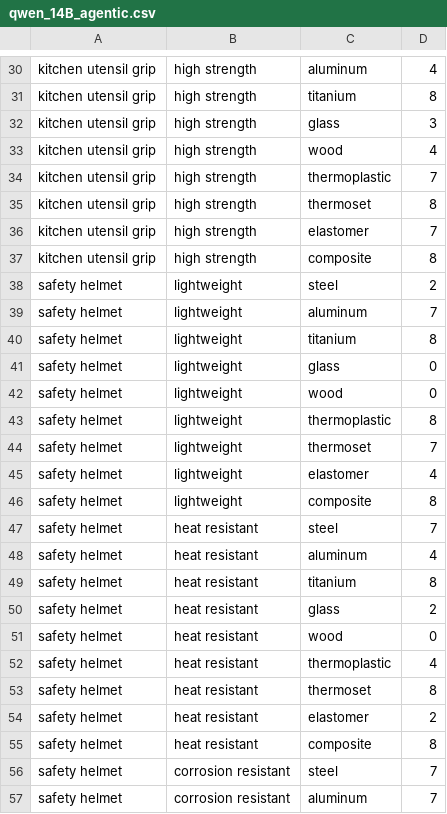
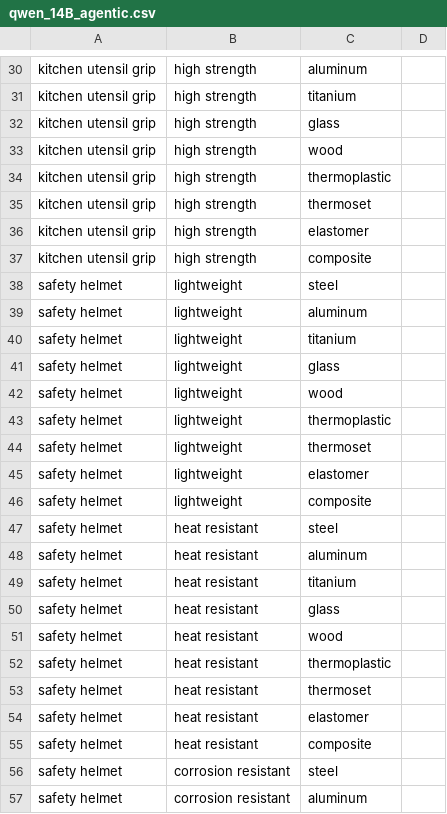
Before and after one commit to cmudrc/Agents-for-Material-Selection, a CSV file: Data/qwen_14B_agentic.csv, drawn as a sheet; only a part is shown, gaps mark what is left out; the diff covers the shown part only; the diff names each change by its address in the sheet, - before the commit and + after, or states it on an @@ line.

```diff
--- a/Data/qwen_14B_agentic.csv
+++ b/Data/qwen_14B_agentic.csv
-D30: 4
+D30: (empty)
-D31: 8
+D31: (empty)
-D32: 3
+D32: (empty)
-D33: 4
+D33: (empty)
-D34: 7
+D34: (empty)
-D35: 8
+D35: (empty)
-D36: 7
+D36: (empty)
-D37: 8
+D37: (empty)
-D38: 2
+D38: (empty)
-D39: 7
+D39: (empty)
-D40: 8
+D40: (empty)
-D41:D42: 0
+D41:D42: (empty)
-D43: 8
+D43: (empty)
-D44: 7
+D44: (empty)
-D45: 4
+D45: (empty)
-D46: 8
+D46: (empty)
-D47: 7
+D47: (empty)
-D48: 4
+D48: (empty)
-D49: 8
+D49: (empty)
-D50: 2
+D50: (empty)
-D51: 0
+D51: (empty)
-D52: 4
+D52: (empty)
-D53: 8
+D53: (empty)
-D54: 2
+D54: (empty)
-D55: 8
+D55: (empty)
-D56:D57: 7
+D56:D57: (empty)
```
Also changed, not shown: 116 edited cells elsewhere in this file, Data/qwen_1.5B_agentic.csv, Data/qwen_32B_agentic.csv, 25 other files.
